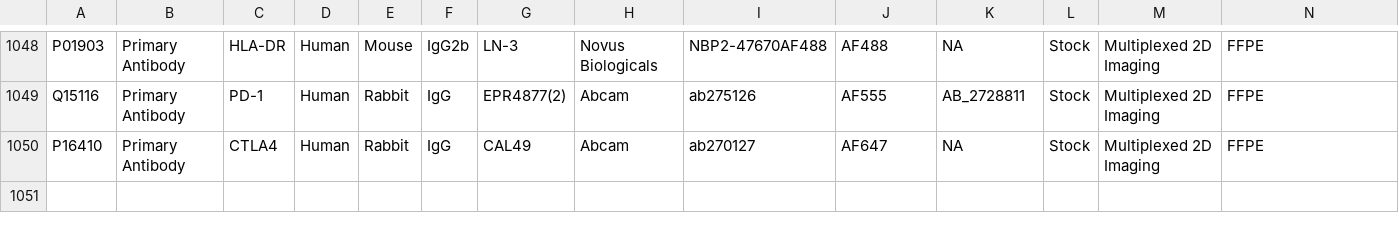
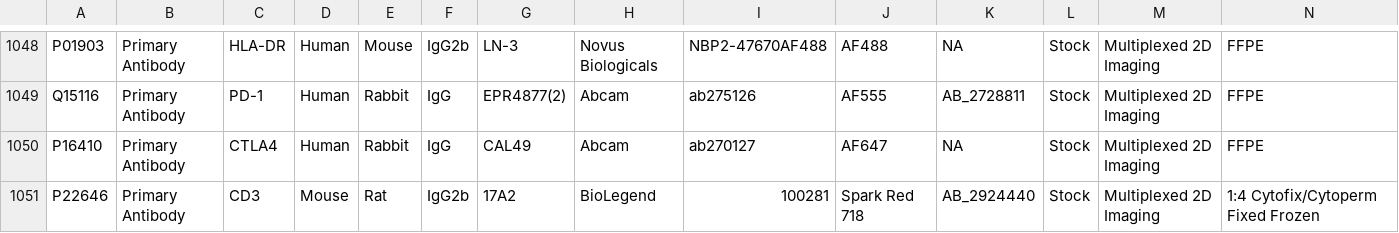
Before and after one commit to IBEXImagingCommunity/ibex_imaging_knowledge_base, a CSV file: data/reagent_resources.csv, drawn as a sheet; only a part is shown, gaps mark what is left out; rows hold the shown columns only; the diff names each change by its address in the sheet, - before the commit and + after, or states it on an @@ line.

Commit message:
Adding CD3 SR718 for spleen mouse

```diff
--- a/data/reagent_resources.csv
+++ b/data/reagent_resources.csv
+row 1051: P22646 | Primary Antibody | CD3 | Mouse | Rat | IgG2b | 17A2 | BioLegend | 100281 | Spark Red 718 | AB_2924440 | Stock | Multiplexed 2D Imaging | 1:4 Cytofix/Cytoperm Fixed Frozen
```
Also changed, not shown: 3 other files.
